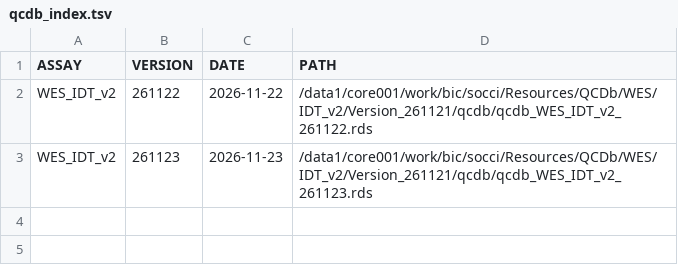
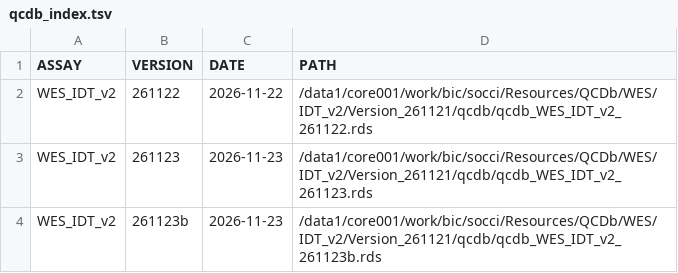
Before and after one commit to soccin/adagio, a TSV file: assets/qcdb/qcdb_index.tsv, drawn as a sheet; the diff names each change by its address in the sheet, - before the commit and + after, or states it on an @@ line.

```diff
--- a/assets/qcdb/qcdb_index.tsv
+++ b/assets/qcdb/qcdb_index.tsv
+row 4: WES_IDT_v2 | 261123b | 2026-11-23 | /data1/core001/work/bic/socci/Resources/QCDb/WES/IDT_v2/Version_261121/qcdb/qcdb_WES_IDT_v2_261123b.rds
```
Also changed, not shown: 3 other files.
